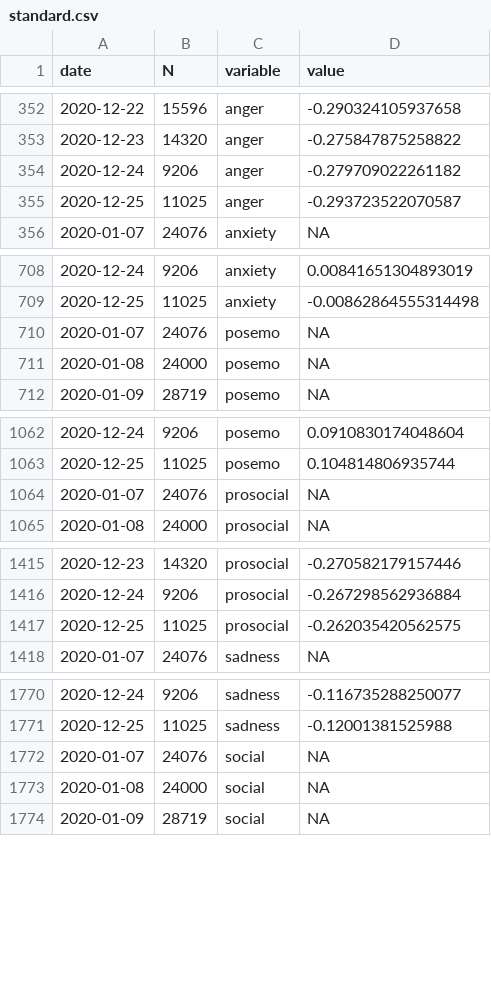
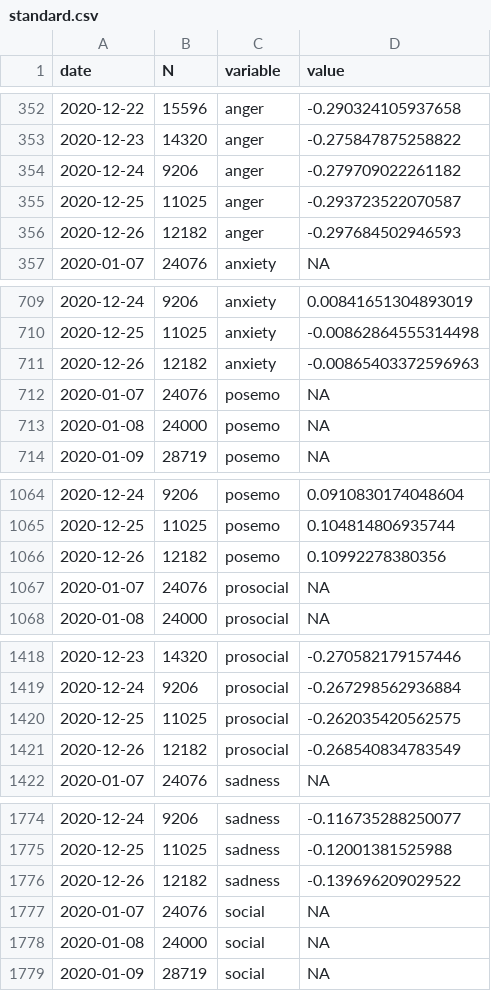
Before and after one commit to maxpel/covid19_monitor_austria, a CSV file: standard.csv, drawn as a sheet; only a part is shown, gaps mark what is left out; the diff covers the shown part only.

```diff
--- a/standard.csv
+++ b/standard.csv
@@ -355,2 +355,3 @@
 2020-12-25,11025,"anger",-0.293723522070587
+2020-12-26,12182,"anger",-0.297684502946593
 2020-01-07,24076,"anxiety",NA
@@ -709,2 +710,3 @@
 2020-12-25,11025,"anxiety",-0.00862864555314498
+2020-12-26,12182,"anxiety",-0.00865403372596963
 2020-01-07,24076,"posemo",NA
@@ -1063,2 +1065,3 @@
 2020-12-25,11025,"posemo",0.104814806935744
+2020-12-26,12182,"posemo",0.10992278380356
 2020-01-07,24076,"prosocial",NA
@@ -1417,2 +1420,3 @@
 2020-12-25,11025,"prosocial",-0.262035420562575
+2020-12-26,12182,"prosocial",-0.268540834783549
 2020-01-07,24076,"sadness",NA
@@ -1771,2 +1775,3 @@
 2020-12-25,11025,"sadness",-0.12001381525988
+2020-12-26,12182,"sadness",-0.139696209029522
 2020-01-07,24076,"social",NA
```
Also changed, not shown: 1 added row elsewhere in this file, twitter.csv, 1 other file.
